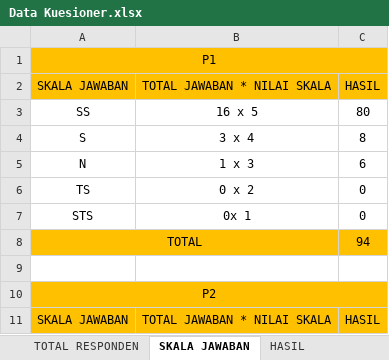
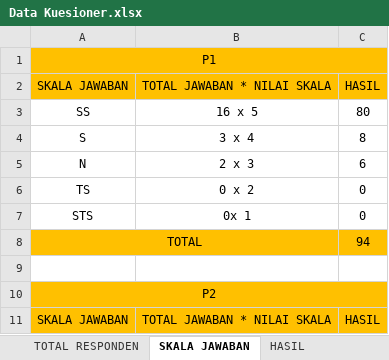
Before and after one commit to rikkamoe/ta-storage, an Excel workbook: timeline/Data Kuesioner.xlsx, sheet SKALA JAWABAN, drawn as a sheet; only a part is shown; values as stored, in another font and other column widths than the file's, no borders; the diff names each change by its address in the sheet, - before the commit and + after, or states it on an @@ line.

```diff
--- a/timeline/Data Kuesioner.xlsx (sheet SKALA JAWABAN)
+++ b/timeline/Data Kuesioner.xlsx (sheet SKALA JAWABAN)
-B5: 1 x 3
+B5: 2 x 3
```
Also changed, not shown: 5 other files.
